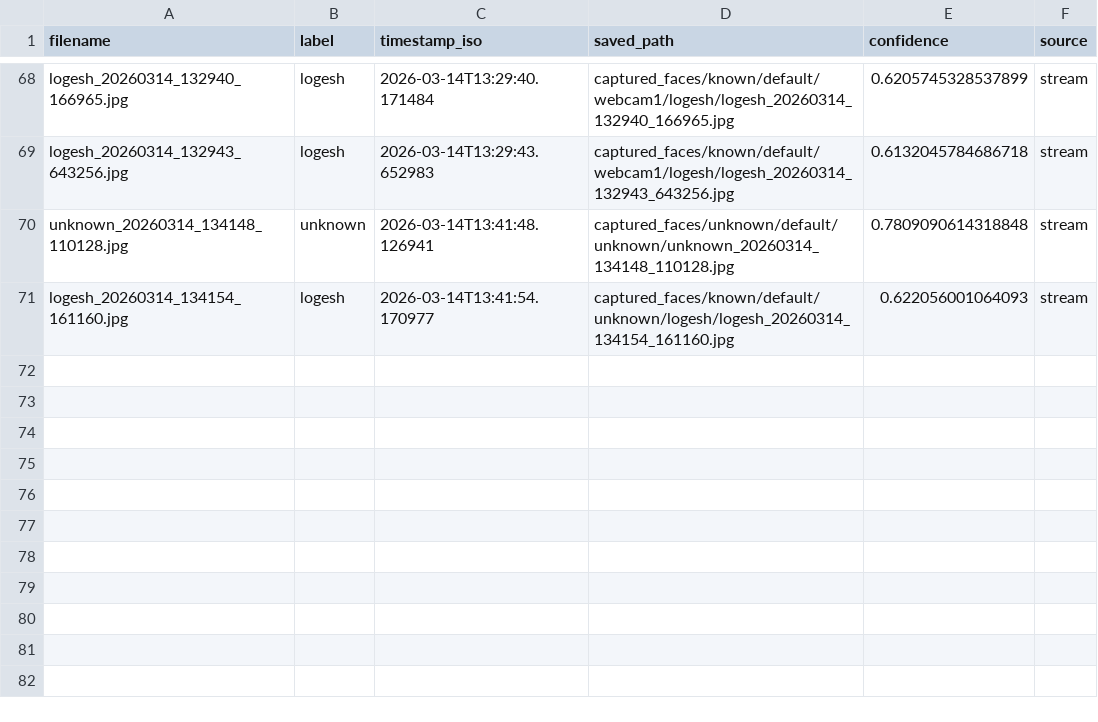
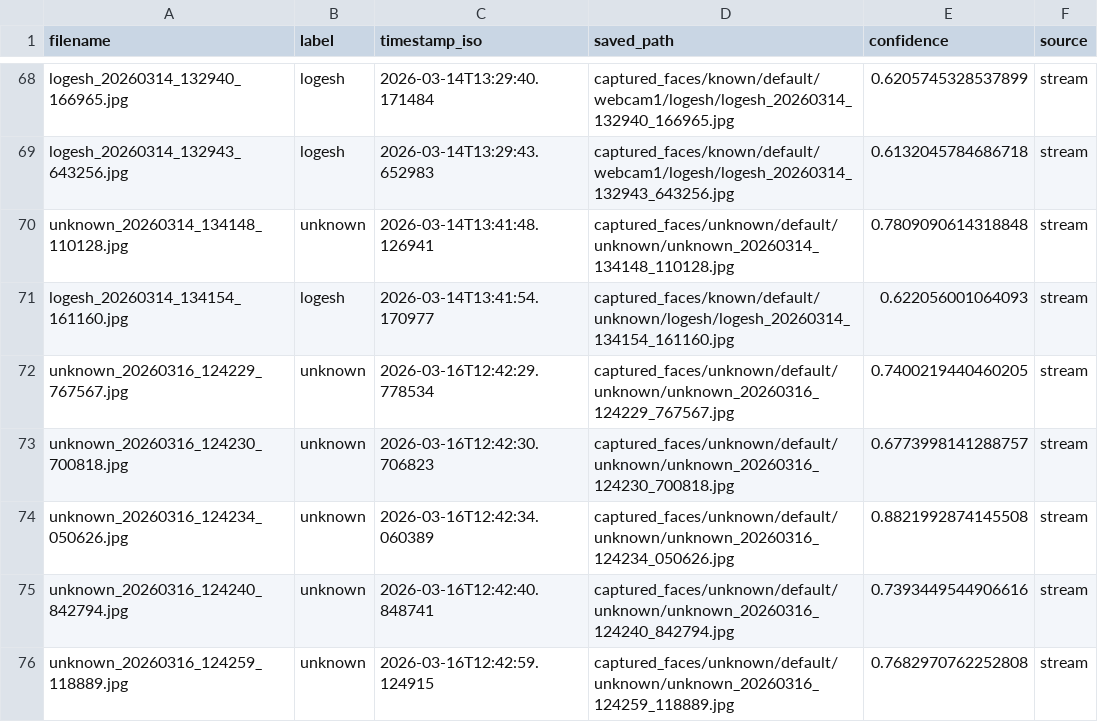
Before and after one commit to logeshv586-code/electron_frs, a CSV file: backend_face/captured_faces/capture_log.csv, drawn as a sheet; only a part is shown, gaps mark what is left out.

```diff
--- a/backend_face/captured_faces/capture_log.csv
+++ b/backend_face/captured_faces/capture_log.csv
@@ -71 +71,6 @@ unknown_20260314_134148_110128.jpg,unknown,2026-03-14T13:41:48.126941,captured_f
 logesh_20260314_134154_161160.jpg,logesh,2026-03-14T13:41:54.170977,captured_faces/known/default/unknown/logesh/logesh_20260314_134154_161160.jpg,0.622056001064093,stream
+unknown_20260316_124229_767567.jpg,unknown,2026-03-16T12:42:29.778534,captured_faces/unknown/default/unknown/unknown_20260316_124229_767567.jpg,0.7400219440460205,stream
+unknown_20260316_124230_700818.jpg,unknown,2026-03-16T12:42:30.706823,captured_faces/unknown/default/unknown/unknown_20260316_124230_700818.jpg,0.6773998141288757,stream
+unknown_20260316_124234_050626.jpg,unknown,2026-03-16T12:42:34.060389,captured_faces/unknown/default/unknown/unknown_20260316_124234_050626.jpg,0.8821992874145508,stream
+unknown_20260316_124240_842794.jpg,unknown,2026-03-16T12:42:40.848741,captured_faces/unknown/default/unknown/unknown_20260316_124240_842794.jpg,0.7393449544906616,stream
+unknown_20260316_124259_118889.jpg,unknown,2026-03-16T12:42:59.124915,captured_faces/unknown/default/unknown/unknown_20260316_124259_118889.jpg,0.7682970762252808,stream
```
Also changed, not shown: 11 other files.
